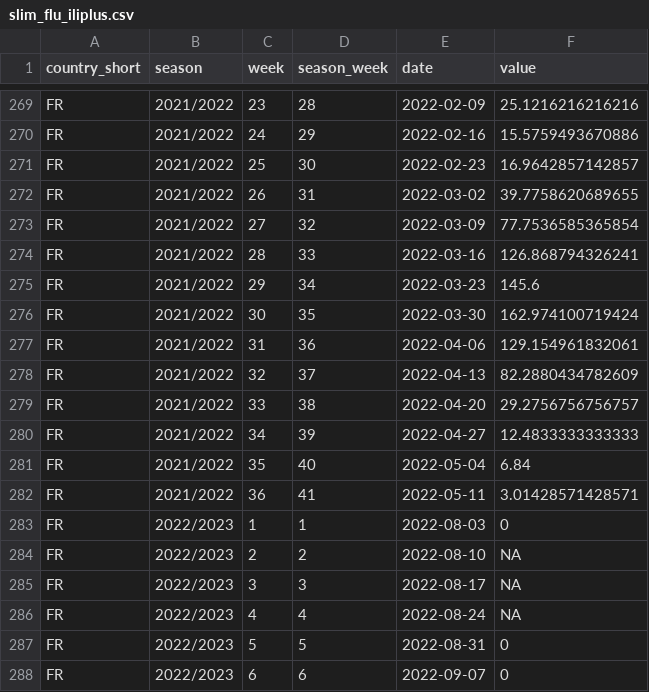
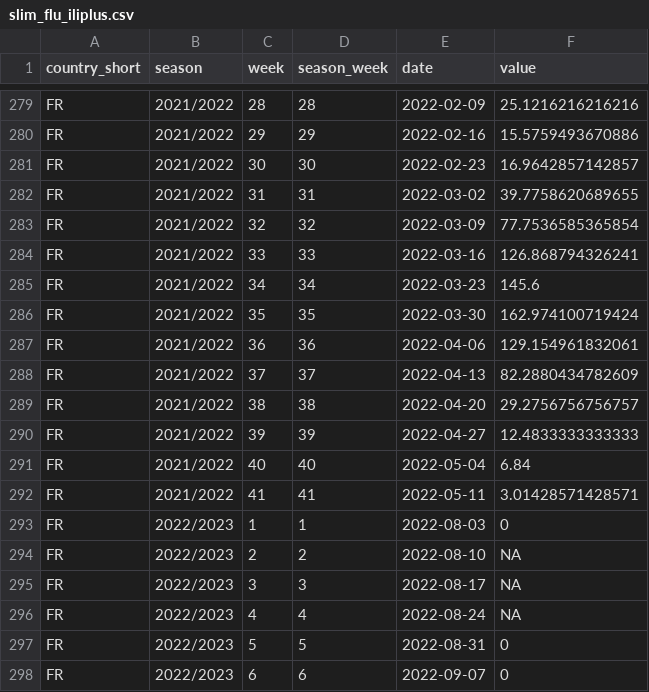
Before and after one commit to reneniehus/flu-susceptible-fit, a CSV file: data/slim_flu_iliplus.csv, drawn as a sheet; only a part is shown, gaps mark what is left out; the diff covers the shown part only.

```diff
--- a/data/slim_flu_iliplus.csv
+++ b/data/slim_flu_iliplus.csv
@@ -269,15 +279,15 @@
-"FR","2021/2022",23,28,2022-02-09,25.1216216216216
-"FR","2021/2022",24,29,2022-02-16,15.5759493670886
-"FR","2021/2022",25,30,2022-02-23,16.9642857142857
-"FR","2021/2022",26,31,2022-03-02,39.7758620689655
-"FR","2021/2022",27,32,2022-03-09,77.7536585365854
-"FR","2021/2022",28,33,2022-03-16,126.868794326241
-"FR","2021/2022",29,34,2022-03-23,145.6
-"FR","2021/2022",30,35,2022-03-30,162.974100719424
-"FR","2021/2022",31,36,2022-04-06,129.154961832061
-"FR","2021/2022",32,37,2022-04-13,82.2880434782609
-"FR","2021/2022",33,38,2022-04-20,29.2756756756757
-"FR","2021/2022",34,39,2022-04-27,12.4833333333333
-"FR","2021/2022",35,40,2022-05-04,6.84
-"FR","2021/2022",36,41,2022-05-11,3.01428571428571
+"FR","2021/2022",28,28,2022-02-09,25.1216216216216
+"FR","2021/2022",29,29,2022-02-16,15.5759493670886
+"FR","2021/2022",30,30,2022-02-23,16.9642857142857
+"FR","2021/2022",31,31,2022-03-02,39.7758620689655
+"FR","2021/2022",32,32,2022-03-09,77.7536585365854
+"FR","2021/2022",33,33,2022-03-16,126.868794326241
+"FR","2021/2022",34,34,2022-03-23,145.6
+"FR","2021/2022",35,35,2022-03-30,162.974100719424
+"FR","2021/2022",36,36,2022-04-06,129.154961832061
+"FR","2021/2022",37,37,2022-04-13,82.2880434782609
+"FR","2021/2022",38,38,2022-04-20,29.2756756756757
+"FR","2021/2022",39,39,2022-04-27,12.4833333333333
+"FR","2021/2022",40,40,2022-05-04,6.84
+"FR","2021/2022",41,41,2022-05-11,3.01428571428571
 "FR","2022/2023",1,1,2022-08-03,0
```
Also changed, not shown: 10 added rows and 69 edited cells elsewhere in this file, 6 other files.
